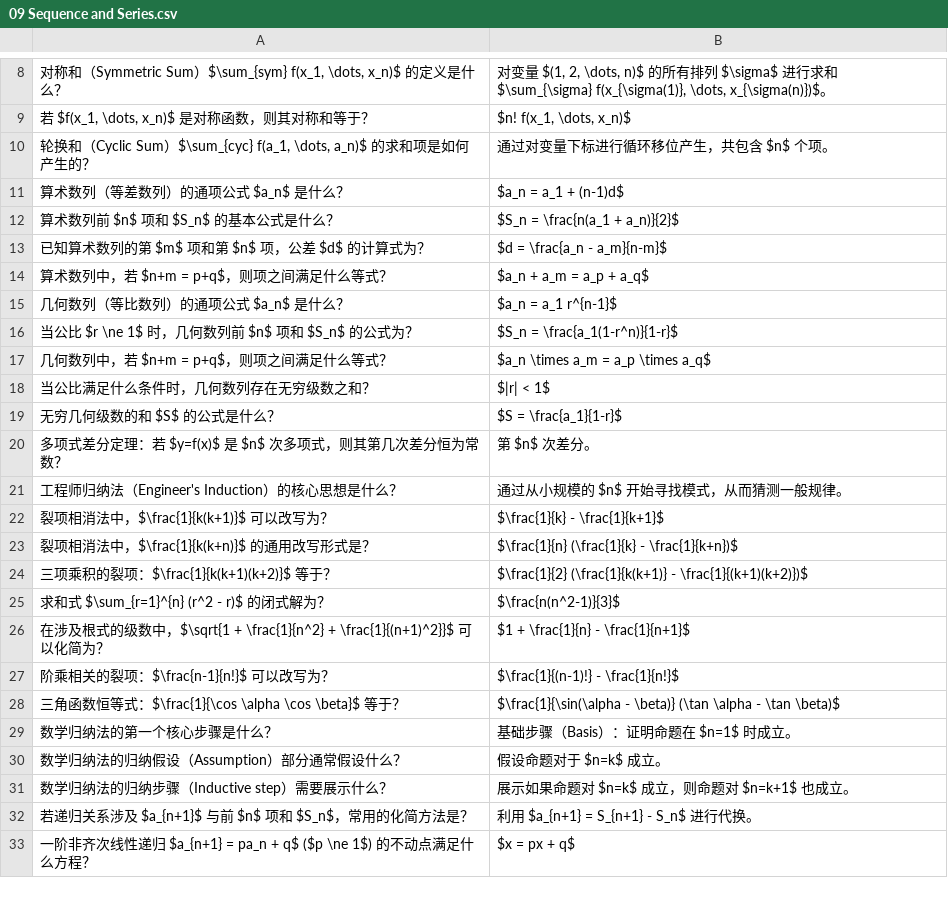
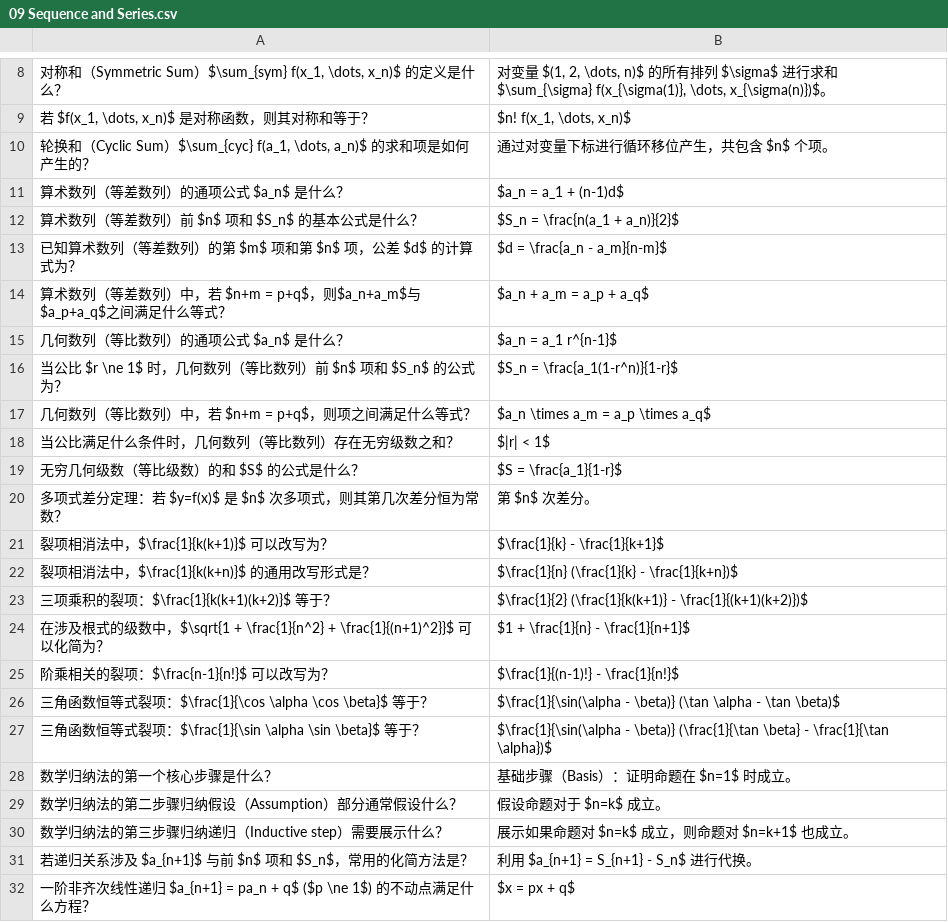
Before and after one commit to ggao5/math_study, a CSV file: math_study_tool/data/09 Sequence and Series.csv, drawn as a sheet; only a part is shown, gaps mark what is left out; removed rows and columns are numbered as before the commit, all else as after; the diff covers the shown part only; the diff names each change by its address in the sheet, - before the commit and + after, or states it on an @@ line.

```diff
--- a/math_study_tool/data/09 Sequence and Series.csv
+++ b/math_study_tool/data/09 Sequence and Series.csv
-A12: 算术数列前 $n$ 项和 $S_n$ 的基本公式是什么？
+A12: 算术数列（等差数列）前 $n$ 项和 $S_n$ 的基本公式是什么？
-A13: 已知算术数列的第 $m$ 项和第 $n$ 项，公差 $d$ 的计算式为？
+A13: 已知算术数列（等差数列）的第 $m$ 项和第 $n$ 项，公差 $d$ 的计算式为？
-A14: 算术数列中，若 $n+m = p+q$，则项之间满足什么等式？
+A14: 算术数列（等差数列）中，若 $n+m = p+q$，则$a_n+a_m$与$a_p+a_q$之间满足什么等式？
-A16: 当公比 $r \ne 1$ 时，几何数列前 $n$ 项和 $S_n$ 的公式为？
+A16: 当公比 $r \ne 1$ 时，几何数列（等比数列）前 $n$ 项和 $S_n$ 的公式为？
-A17: 几何数列中，若 $n+m = p+q$，则项之间满足什么等式？
+A17: 几何数列（等比数列）中，若 $n+m = p+q$，则项之间满足什么等式？
-A18: 当公比满足什么条件时，几何数列存在无穷级数之和？
+A18: 当公比满足什么条件时，几何数列（等比数列）存在无穷级数之和？
-A19: 无穷几何级数的和 $S$ 的公式是什么？
+A19: 无穷几何级数（等比级数）的和 $S$ 的公式是什么？
-row 21: 工程师归纳法（Engineer's Induction）的核心思想是什么？ | 通过从小规模的 $n$ 开始寻找模式，从而猜测一般规律。
-row 25: 求和式 $\sum_{r=1}^{n} (r^2 - r)$ 的闭式解为？ | $\frac{n(n^2-1)}{3}$
-A26: …等式：$\frac{1}{\cos…
+A26: …等式裂项：$\frac{1}{\cos…
+row 27: 三角函数恒等式裂项：$\frac{1}{\sin \alpha \sin \beta}$ 等于？ | $\frac{1}{\sin(\alpha - \beta)} (\frac{1}{\tan \beta} - \frac{1}{\tan \alpha})$
-A29: 数学归纳法的归纳假设（Assumption）部分通常假设什么？
+A29: 数学归纳法的第二步骤归纳假设（Assumption）部分通常假设什么？
-A30: 数学归纳法的归纳步骤（Inductive step）需要展示什么？
+A30: 数学归纳法的第三步骤归纳递归（Inductive step）需要展示什么？
```
Also changed, not shown: 13 removed rows elsewhere in this file.
